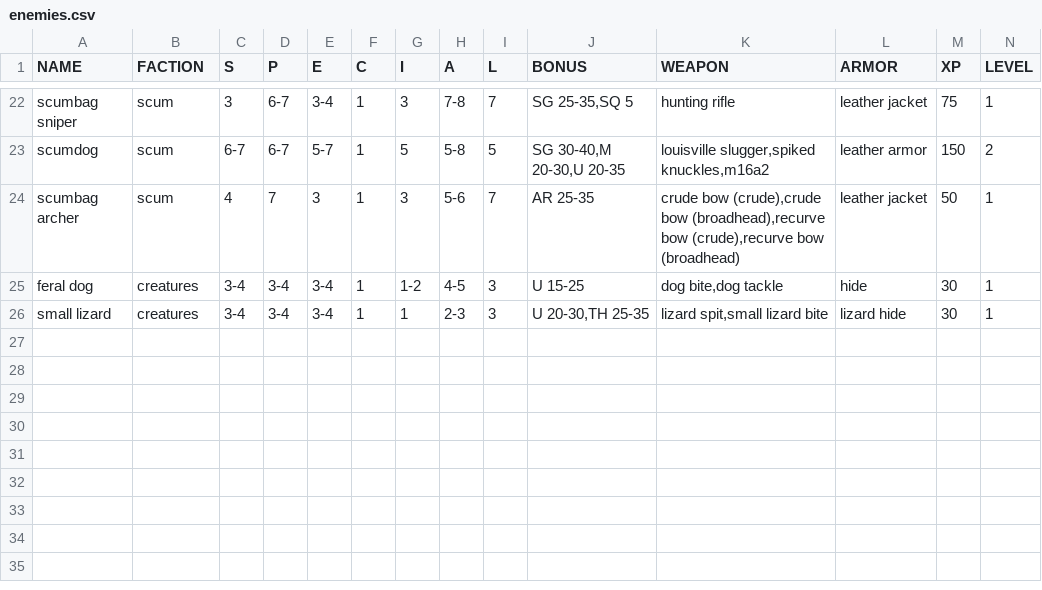
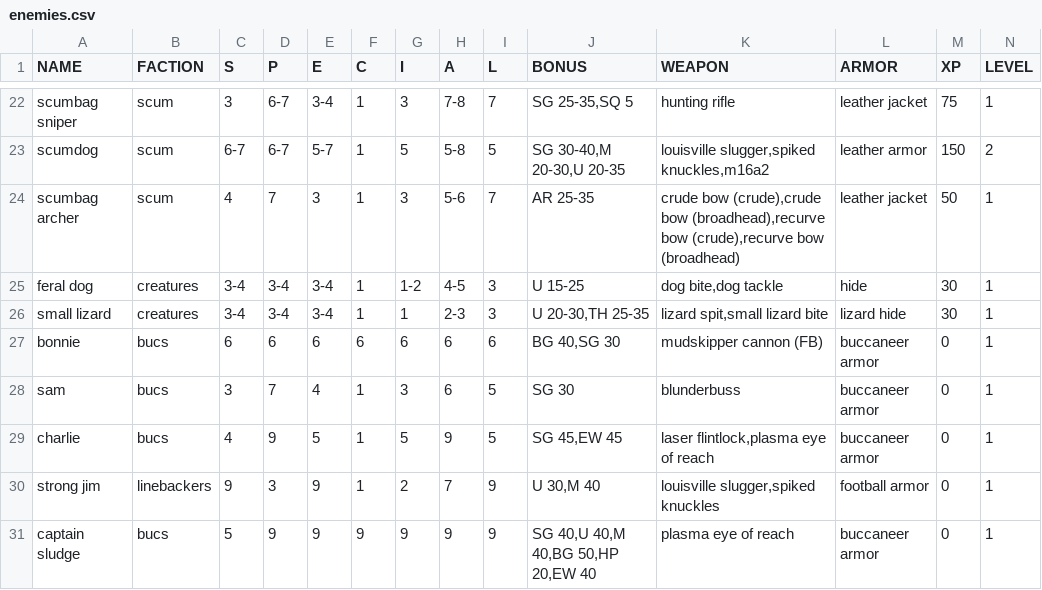
Before and after one commit to WillPiledriver/Combat-GUI, a CSV file: GUI/data/FNT/enemies.csv, drawn as a sheet; only a part is shown, gaps mark what is left out; rows hold the shown columns only; the diff names each change by its address in the sheet, - before the commit and + after, or states it on an @@ line.

```diff
--- a/GUI/data/FNT/enemies.csv
+++ b/GUI/data/FNT/enemies.csv
+row 27: bonnie | bucs | 6 | 6 | 6 | 6 | 6 | 6 | 6 | BG 40,SG 30 | mudskipper cannon (FB) | buccaneer armor | 0 | 1
+row 28: sam | bucs | 3 | 7 | 4 | 1 | 3 | 6 | 5 | SG 30 | blunderbuss | buccaneer armor | 0 | 1
+row 29: charlie | bucs | 4 | 9 | 5 | 1 | 5 | 9 | 5 | SG 45,EW 45 | laser flintlock,plasma eye of reach | buccaneer armor | 0 | 1
+row 30: strong jim | linebackers | 9 | 3 | 9 | 1 | 2 | 7 | 9 | U 30,M 40 | louisville slugger,spiked knuckles | football armor | 0 | 1
+row 31: captain sludge | bucs | 5 | 9 | 9 | 9 | 9 | 9 | 9 | SG 40,U 40,M 40,BG 50,HP 20,EW 40 | plasma eye of reach | buccaneer armor | 0 | 1
```
Also changed, not shown: GUI/data/FNT/ammo.csv, GUI/data/FNT/armors.csv, 5 other files.
